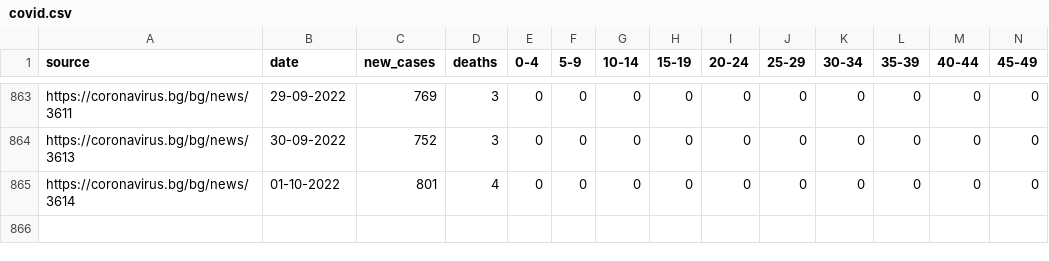
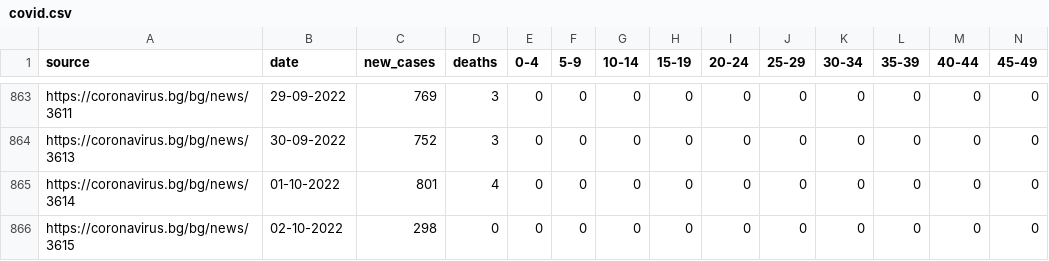
Before and after one commit to georgethebeatle/scrapecorona, a CSV file: covid.csv, drawn as a sheet; only a part is shown, gaps mark what is left out; rows hold the shown columns only; the diff names each change by its address in the sheet, - before the commit and + after, or states it on an @@ line.

Commit message:
Update data

```diff
--- a/covid.csv
+++ b/covid.csv
+row 866: https://coronavirus.bg/bg/news/3615 | 02-10-2022 | 298 | 0 | 0 | 0 | 0 | 0 | 0 | 0 | 0 | 0 | 0 | 0
```
Also changed, not shown: 2 other files.
